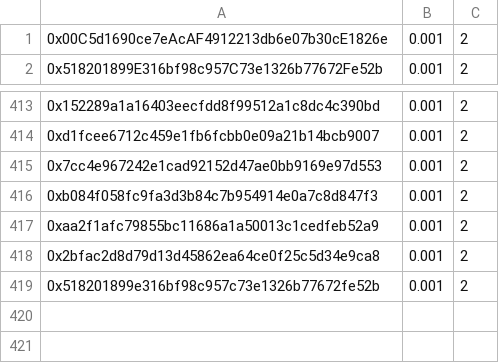
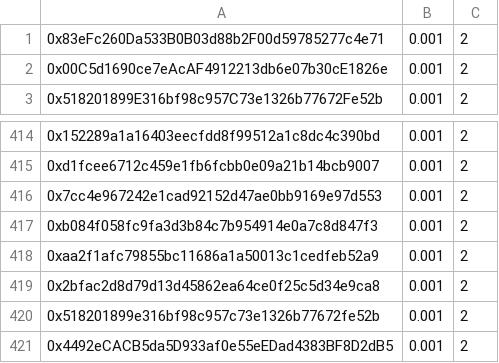
Before and after one commit to brittneytech818/WAYSPACE-UI, a CSV file: public/allowlist.csv, drawn as a sheet; only a part is shown, gaps mark what is left out.

Commit message:
Update allowlist with test addresses

```diff
--- a/public/allowlist.csv
+++ b/public/allowlist.csv
@@ -1 +1,2 @@
+0x83eFc260Da533B0B03d88b2F00d59785277c4e71,0.001,2
 0x00C5d1690ce7eAcAF4912213db6e07b30cE1826e,0.001,2
@@ -419 +420,2 @@
 0x518201899e316bf98c957c73e1326b77672fe52b,0.001,2
+0x4492eCACB5da5D933af0e55eEDad4383BF8D2dB5,0.001,2
```
Also changed, not shown: 1 other file.
